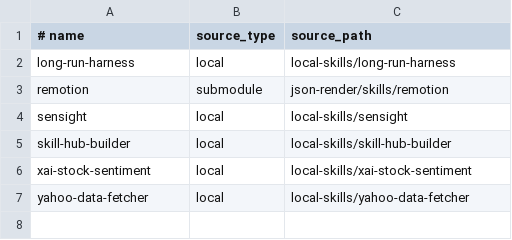
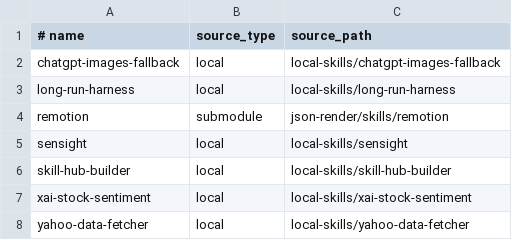
Before and after one commit to zhangga/aihub, a TSV file: skills/registry.tsv, drawn as a sheet; the diff names each change by its address in the sheet, - before the commit and + after, or states it on an @@ line.

Commit message:
Add chatgpt images fallback skill

```diff
--- a/skills/registry.tsv
+++ b/skills/registry.tsv
+row 2: chatgpt-images-fallback | local | local-skills/chatgpt-images-fallback
```
Also changed, not shown: 22 other files.
